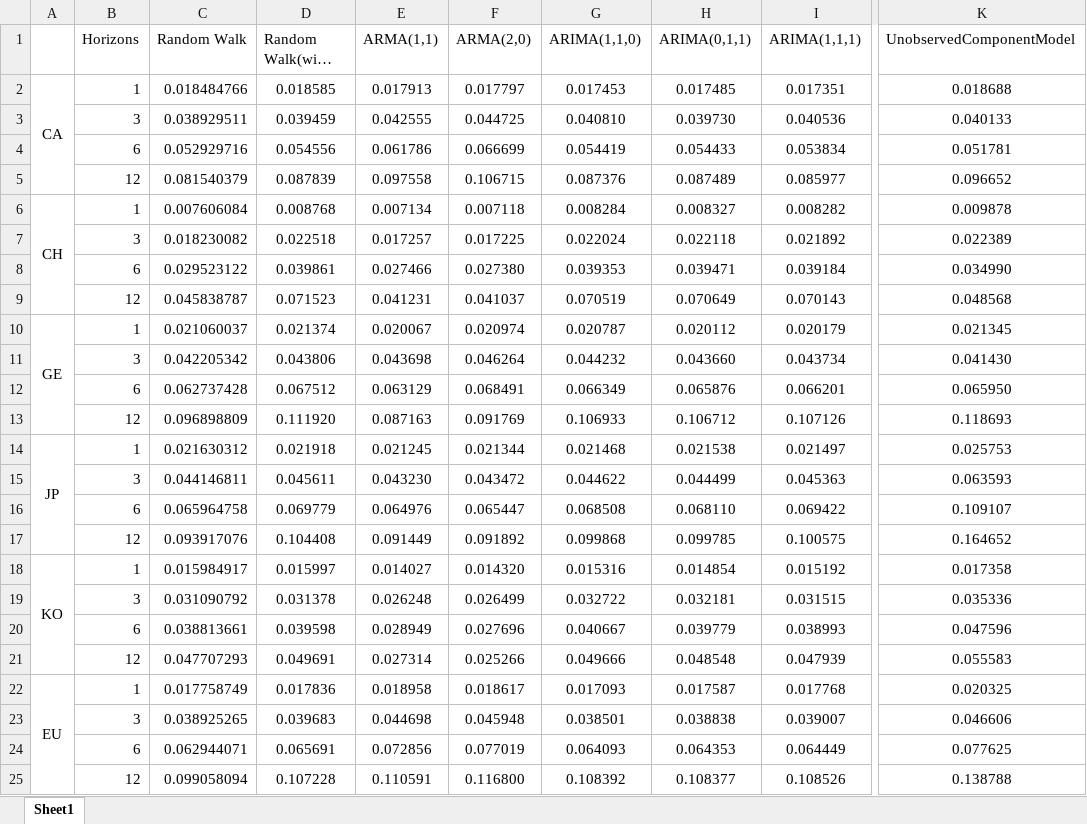
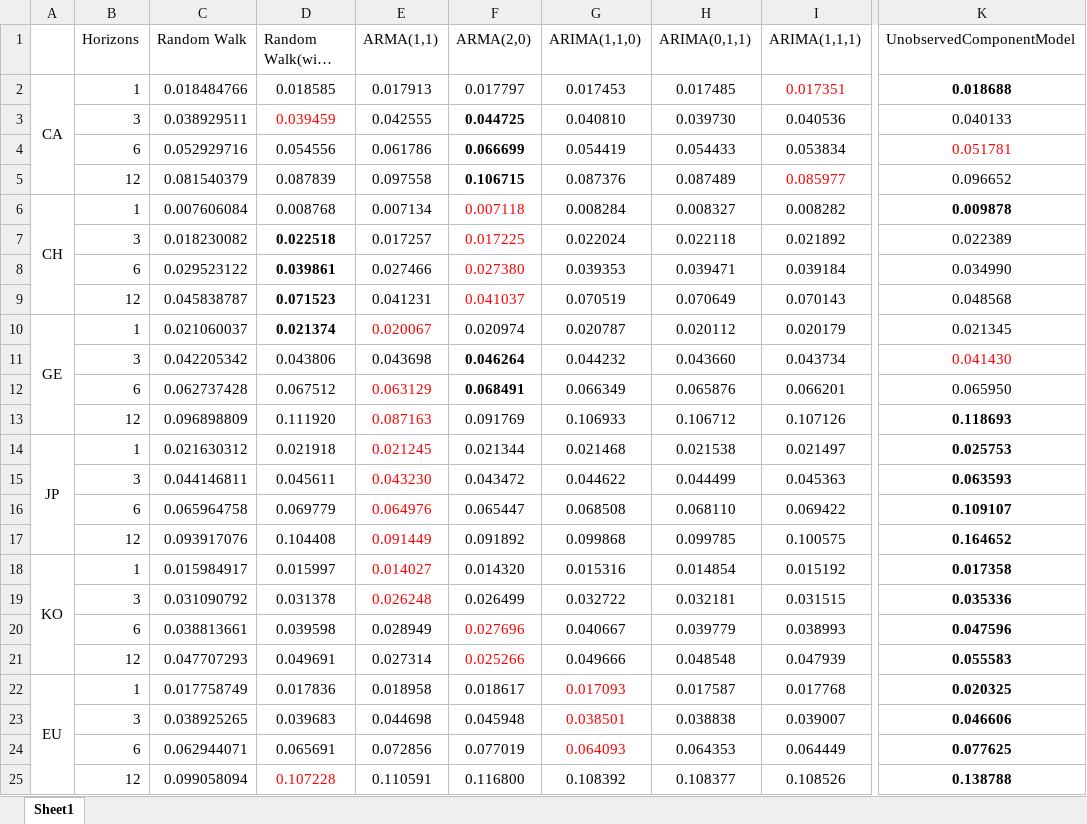
Before and after one commit to zhangwy98/TimeSeries_ExchangeRate, an Excel workbook: Python/Result/ARIMA_rmse.xlsx, sheet Sheet1, drawn as a sheet; only a part is shown, gaps mark what is left out; long unchanged cells end in …; values as stored, in another font and other column widths than the file's, no borders; the diff names each change by its address in the sheet, - before the commit and + after, or states it on an @@ line.

```diff
--- a/Python/Result/ARIMA_rmse.xlsx (sheet Sheet1)
+++ b/Python/Result/ARIMA_rmse.xlsx (sheet Sheet1)
-I2 text colour: black
+I2 text colour: #FF0000
-K2 bold: off
+K2 bold: on
-D3 text colour: black
+D3 text colour: #FF0000
-F3:F5 bold: off
+F3:F5 bold: on
-K4 text colour: black
+K4 text colour: #FF0000
-I5 text colour: black
+I5 text colour: #FF0000
-F6:F9 text colour: black
+F6:F9 text colour: #FF0000
-K6 bold: off
+K6 bold: on
-D7:D10 bold: off
+D7:D10 bold: on
-E10 text colour: black
+E10 text colour: #FF0000
-F11:F12 bold: off
+F11:F12 bold: on
-K11 text colour: black
+K11 text colour: #FF0000
-E12:E19 text colour: black
+E12:E19 text colour: #FF0000
-K13:K25 bold: off
+K13:K25 bold: on
-F20:F21 text colour: black
+F20:F21 text colour: #FF0000
-G22:G24 text colour: black
+G22:G24 text colour: #FF0000
-D25 text colour: black
+D25 text colour: #FF0000
```
Also changed, not shown: Python/Result/ARIMA_mae.xlsx, Python/Result/Hybrid_rmse.xlsx, 30 other files.
